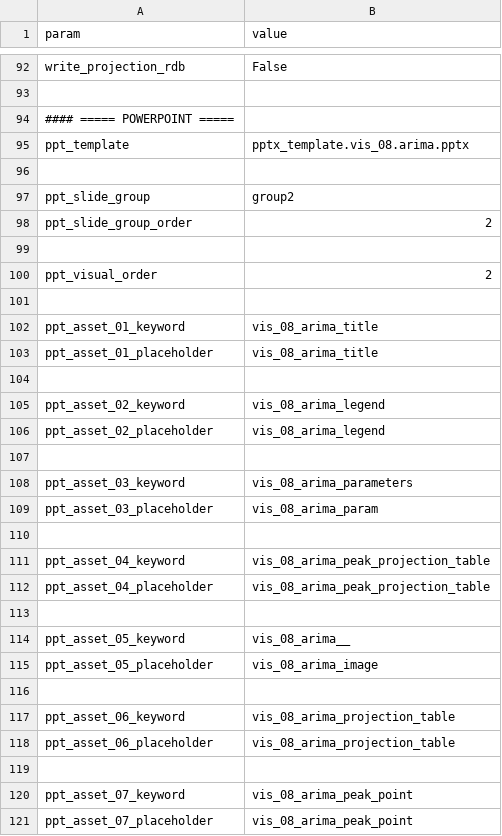
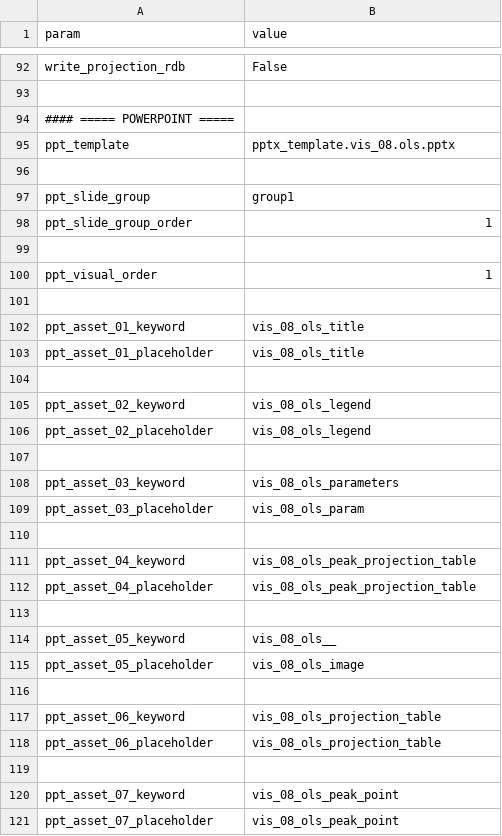
Before and after one commit to mwe-hdr/sbx-data-vis, a CSV file: data/input/params/vis_08.csv, drawn as a sheet; only a part is shown, gaps mark what is left out; the diff covers the shown part only.

```diff
--- a/data/input/params/vis_08.csv
+++ b/data/input/params/vis_08.csv
@@ -94,28 +94,28 @@ write_projection_rdb,False
 #### ===== POWERPOINT =====
-ppt_template,pptx_template.vis_08.arima.pptx
+ppt_template,pptx_template.vis_08.ols.pptx
 
-ppt_slide_group,group2
-ppt_slide_group_order,2
+ppt_slide_group,group1
+ppt_slide_group_order,1
 
-ppt_visual_order,2
+ppt_visual_order,1
 
-ppt_asset_01_keyword,vis_08_arima_title
-ppt_asset_01_placeholder,vis_08_arima_title
+ppt_asset_01_keyword,vis_08_ols_title
+ppt_asset_01_placeholder,vis_08_ols_title
 
-ppt_asset_02_keyword,vis_08_arima_legend
-ppt_asset_02_placeholder,vis_08_arima_legend
+ppt_asset_02_keyword,vis_08_ols_legend
+ppt_asset_02_placeholder,vis_08_ols_legend
 
-ppt_asset_03_keyword,vis_08_arima_parameters
-ppt_asset_03_placeholder,vis_08_arima_param
+ppt_asset_03_keyword,vis_08_ols_parameters
+ppt_asset_03_placeholder,vis_08_ols_param
 
-ppt_asset_04_keyword,vis_08_arima_peak_projection_table
-ppt_asset_04_placeholder,vis_08_arima_peak_projection_table
+ppt_asset_04_keyword,vis_08_ols_peak_projection_table
+ppt_asset_04_placeholder,vis_08_ols_peak_projection_table
 
-ppt_asset_05_keyword,vis_08_arima__
-ppt_asset_05_placeholder,vis_08_arima_image
+ppt_asset_05_keyword,vis_08_ols__
+ppt_asset_05_placeholder,vis_08_ols_image
 
-ppt_asset_06_keyword,vis_08_arima_projection_table
-ppt_asset_06_placeholder,vis_08_arima_projection_table
+ppt_asset_06_keyword,vis_08_ols_projection_table
+ppt_asset_06_placeholder,vis_08_ols_projection_table
 
-ppt_asset_07_keyword,vis_08_arima_peak_point
-ppt_asset_07_placeholder,vis_08_arima_peak_point
+ppt_asset_07_keyword,vis_08_ols_peak_point
+ppt_asset_07_placeholder,vis_08_ols_peak_point
```
Also changed, not shown: 1 edited cell elsewhere in this file, data/input/params/vis_14.csv, 2 other files.
